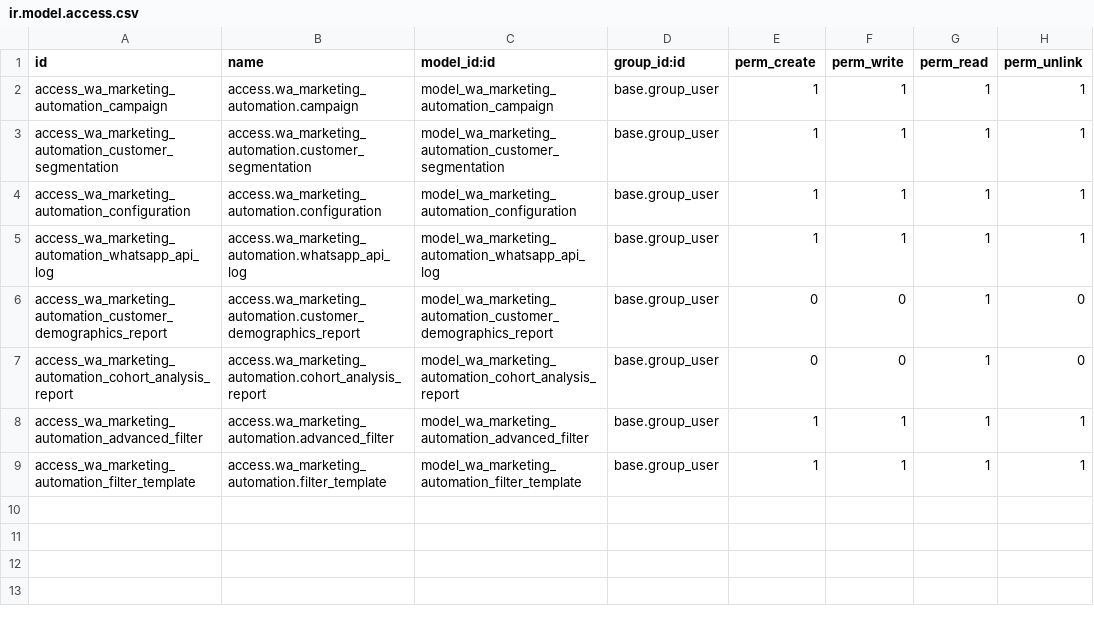
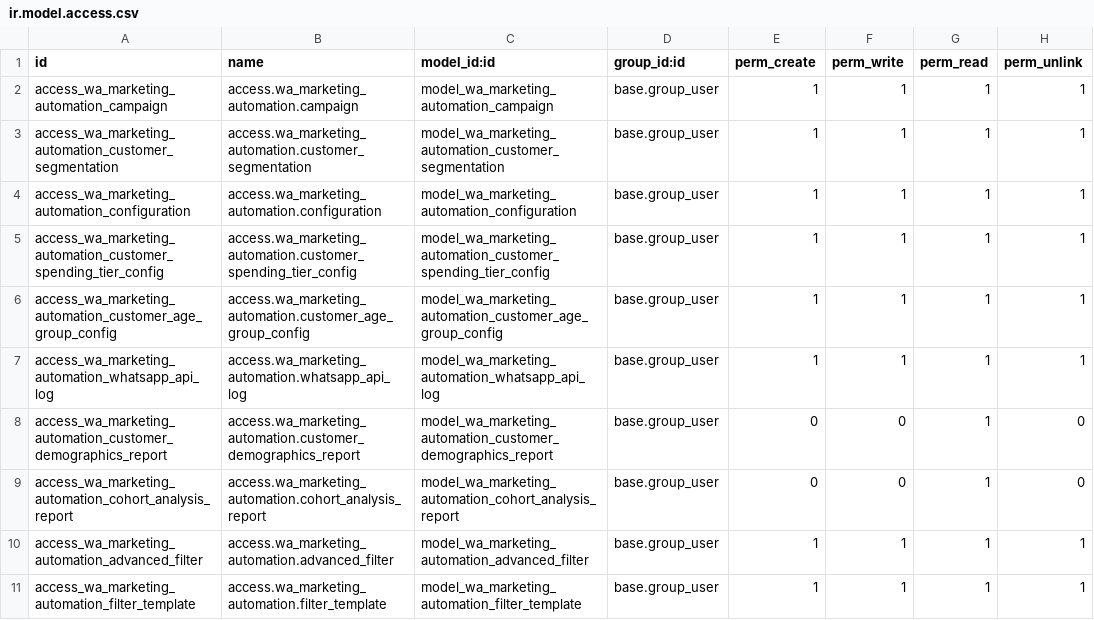
Before and after one commit to antonygunawan94/odoo, a CSV file: my_addons/wa_marketing_automation/security/ir.model.access.csv, drawn as a sheet; the diff names each change by its address in the sheet, - before the commit and + after, or states it on an @@ line.

Commit message:
Add age group segmentation & spending tiers config also do cleanups

```diff
--- a/my_addons/wa_marketing_automation/security/ir.model.access.csv
+++ b/my_addons/wa_marketing_automation/security/ir.model.access.csv
+row 5: access_wa_marketing_automation_customer_spending_tier_config | access.wa_marketing_automation.customer_spending_tier_config | model_wa_marketing_automation_customer_spending_tier_config | base.group_user | 1 | 1 | 1 | 1
+row 6: access_wa_marketing_automation_customer_age_group_config | access.wa_marketing_automation.customer_age_group_config | model_wa_marketing_automation_customer_age_group_config | base.group_user | 1 | 1 | 1 | 1
```
Also changed, not shown: 18 other files.
